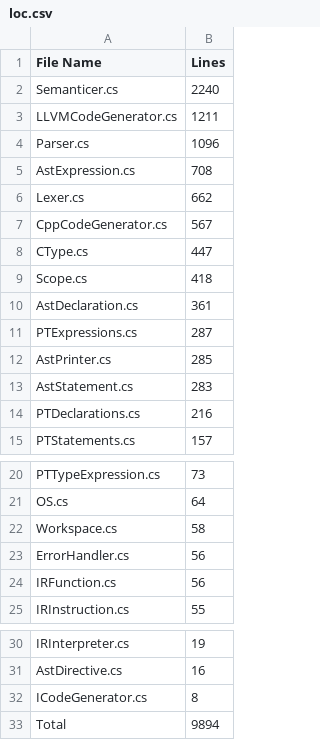
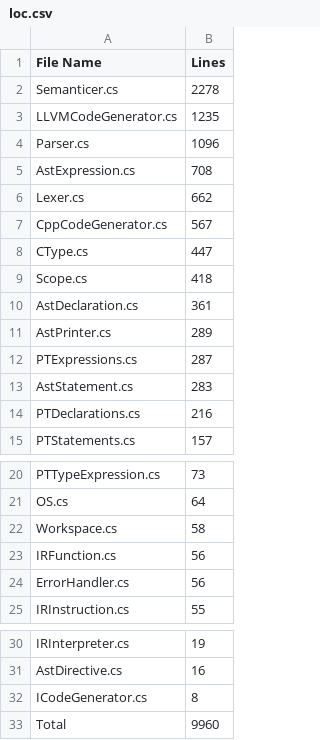
Before and after one commit to CheezLang/CheezLang, a CSV file: CheezCompiler/loc.csv, drawn as a sheet; only a part is shown, gaps mark what is left out.

```diff
--- a/CheezCompiler/loc.csv
+++ b/CheezCompiler/loc.csv
@@ -1,4 +1,4 @@
 File Name,Lines
-Semanticer.cs,2240
-LLVMCodeGenerator.cs,1211
+Semanticer.cs,2278
+LLVMCodeGenerator.cs,1235
 Parser.cs,1096
@@ -10,4 +10,4 @@ Scope.cs,418
 AstDeclaration.cs,361
+AstPrinter.cs,289
 PTExpressions.cs,287
-AstPrinter.cs,285
 AstStatement.cs,283
@@ -22,4 +22,4 @@ OS.cs,64
 Workspace.cs,58
+IRFunction.cs,56
 ErrorHandler.cs,56
-IRFunction.cs,56
 IRInstruction.cs,55
@@ -32,2 +32,2 @@ AstDirective.cs,16
 ICodeGenerator.cs,8
-Total,9894
+Total,9960
```
Also changed, not shown: 6 other files.
